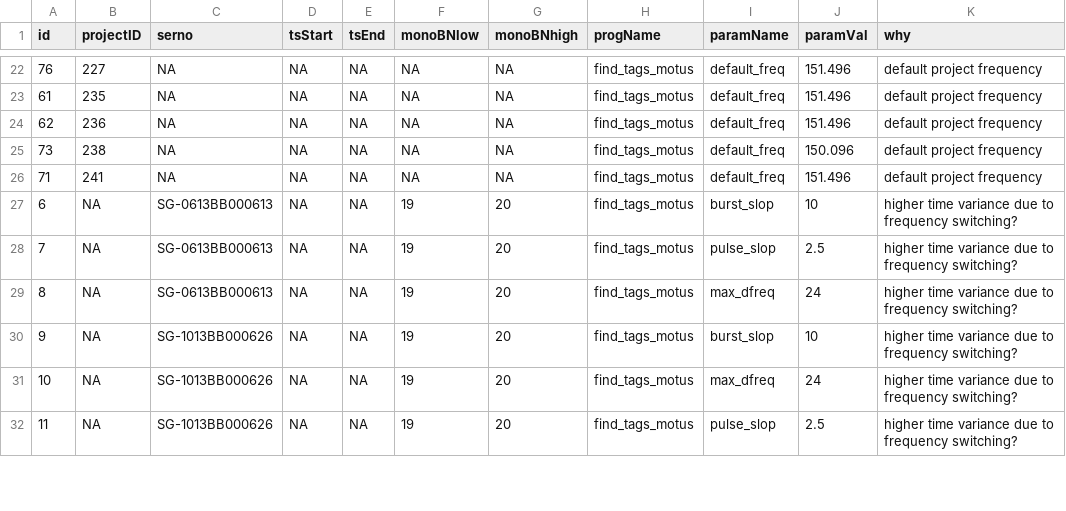
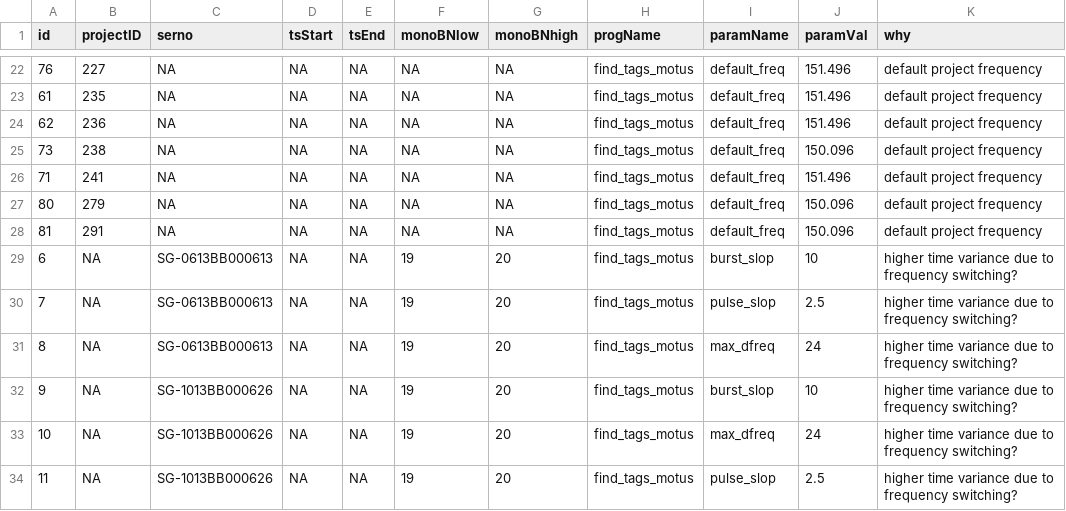
Before and after one commit to jbrzusto/motus-metadata-history, a CSV file: parameter_overrides.csv, drawn as a sheet; only a part is shown, gaps mark what is left out; the diff names each change by its address in the sheet, - before the commit and + after, or states it on an @@ line.

```diff
--- a/parameter_overrides.csv
+++ b/parameter_overrides.csv
+row 27: 80 | 279 | NA | NA | NA | NA | NA | find_tags_motus | default_freq | 150.096 | default project frequency
+row 28: 81 | 291 | NA | NA | NA | NA | NA | find_tags_motus | default_freq | 150.096 | default project frequency
```
Also changed, not shown: receiver_deployments.csv, tag_deployments.csv.
